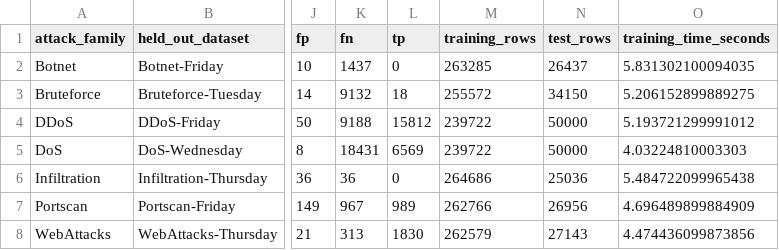
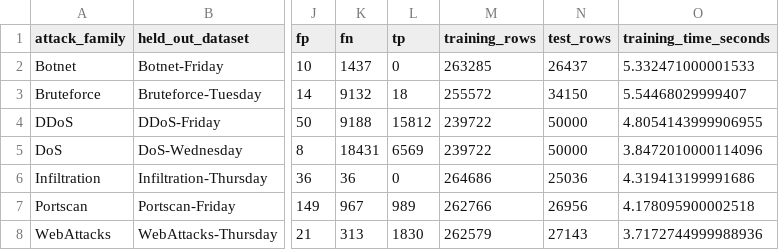
Before and after one commit to ahmedhassan-ai-dev/ADIS-Autonomous-Digital-Immune-System-MVP-, a CSV file: results/unseen_attack_evaluation/leave_one_attack_family_out.csv, drawn as a sheet; only a part is shown, gaps mark what is left out; the diff names each change by its address in the sheet, - before the commit and + after, or states it on an @@ line.

```diff
--- a/results/unseen_attack_evaluation/leave_one_attack_family_out.csv
+++ b/results/unseen_attack_evaluation/leave_one_attack_family_out.csv
-O2 (training_time_seconds): 5.831302100094035
+O2 (training_time_seconds): 5.332471000001533
-O3 (training_time_seconds): 5.206152899889275
+O3 (training_time_seconds): 5.54468029999407
-O4 (training_time_seconds): 5.193721299991012
+O4 (training_time_seconds): 4.8054143999906955
-O5 (training_time_seconds): 4.03224810003303
+O5 (training_time_seconds): 3.8472010000114096
-O6 (training_time_seconds): 5.484722099965438
+O6 (training_time_seconds): 4.319413199991686
-O7 (training_time_seconds): 4.696489899884909
+O7 (training_time_seconds): 4.178095900002518
-O8 (training_time_seconds): 4.474436099873856
+O8 (training_time_seconds): 3.7172744999988936
```
Also changed, not shown: 17 other files.
